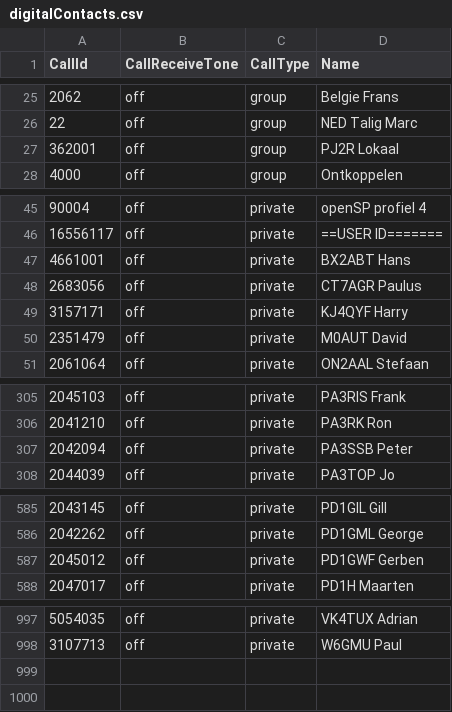
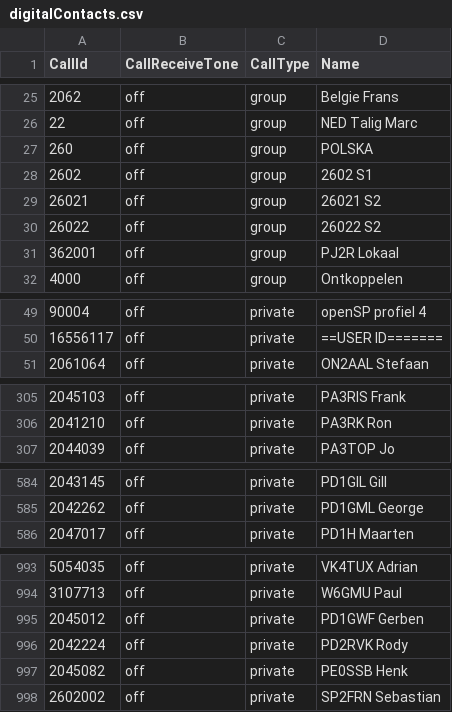
Before and after one commit to PA7FRN/md390_pa7frn, a CSV file: digitalContacts.csv, drawn as a sheet; only a part is shown, gaps mark what is left out; removed rows and columns are numbered as before the commit, all else as after; the diff names each change by its address in the sheet, - before the commit and + after, or states it on an @@ line.

```diff
--- a/digitalContacts.csv
+++ b/digitalContacts.csv
+row 27: 260 | off | group | POLSKA
+row 28: 2602 | off | group | 2602 S1
+row 29: 26021 | off | group | 26021 S2
+row 30: 26022 | off | group | 26022 S2
-row 47: 4661001 | off | private | BX2ABT Hans
-row 48: 2683056 | off | private | CT7AGR Paulus
-row 49: 3157171 | off | private | KJ4QYF Harry
-row 50: 2351479 | off | private | M0AUT David
-row 307: 2042094 | off | private | PA3SSB Peter
@@ row 587 moved to row 995: 2045012 @@
@@ row 697 moved to row 996: 2042224 @@
@@ row 821 moved to row 997: 2045082 @@
+row 998: 2602002 | off | private | SP2FRN Sebastian
```
Also changed, not shown: channels.csv, digitalRxGroupList.csv, 2 other files.
